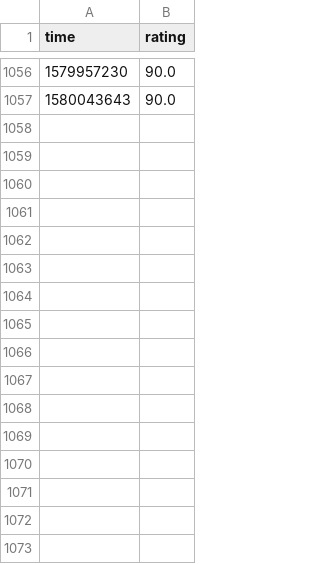
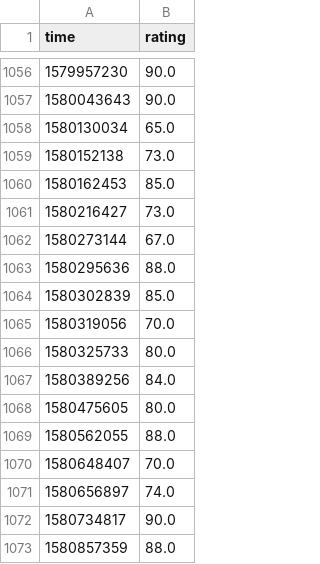
Before and after one commit to alex-berliner/biometrics, a CSV file: data/headache.csv, drawn as a sheet; only a part is shown, gaps mark what is left out.

Commit message:
Add standard deviation to headache stats
- Add standard deviation calculator for headache
- Make some time based functions take in a delta val
  instead of using a fixed delta
- Add unified stats printer
- Clean up

```diff
--- a/data/headache.csv
+++ b/data/headache.csv
@@ -1057 +1057,17 @@ time,rating
 1580043643,90.0
+1580130034,65.0
+1580152138,73.0
+1580162453,85.0
+1580216427,73.0
+1580273144,67.0
+1580295636,88.0
+1580302839,85.0
+1580319056,70.0
+1580325733,80.0
+1580389256,84.0
+1580475605,80.0
+1580562055,88.0
+1580648407,70.0
+1580656897,74.0
+1580734817,90.0
+1580857359,88.0
```
Also changed, not shown: data/medicine.csv, 1 other file.
